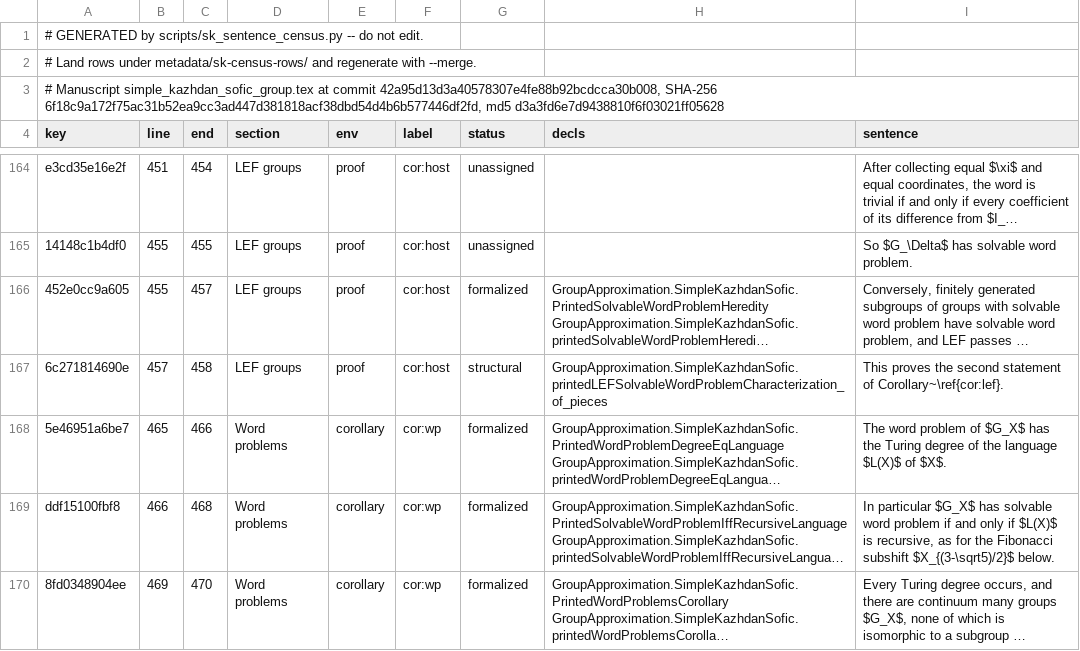
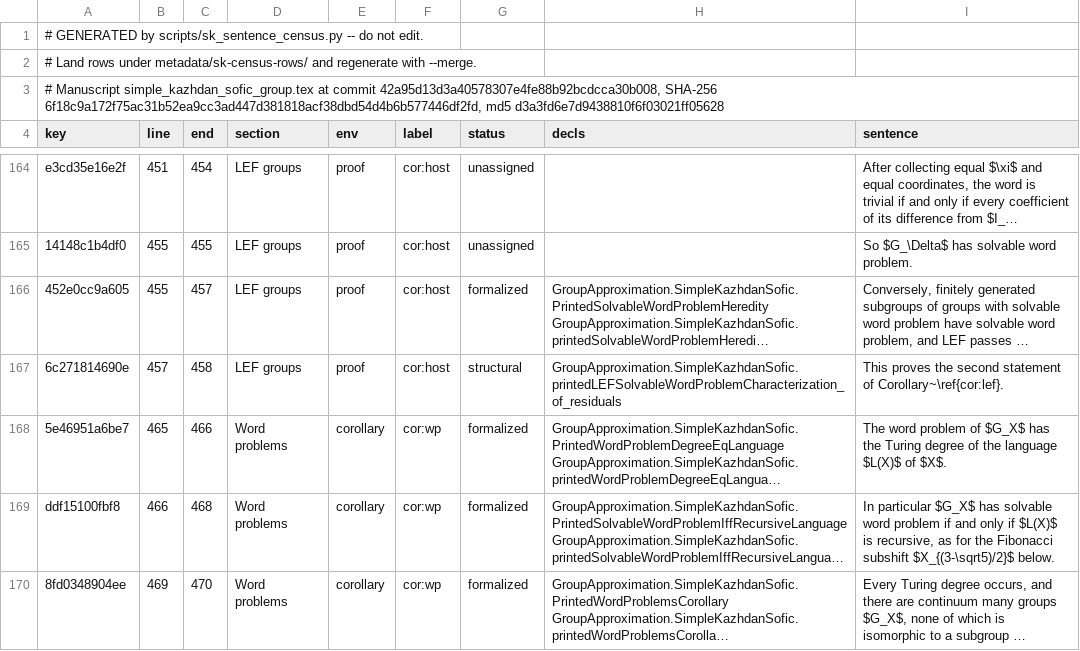
Before and after one commit to SauersML/group-approximation, a TSV file: metadata/SK_SENTENCE_CENSUS.tsv, drawn as a sheet; only a part is shown, gaps mark what is left out; long unchanged cells end in …; the diff covers the shown part only; the diff names each change by its address in the sheet, - before the commit and + after, or states it on an @@ line.

```diff
--- a/metadata/SK_SENTENCE_CENSUS.tsv
+++ b/metadata/SK_SENTENCE_CENSUS.tsv
-H167 (decls): GroupApproximation.SimpleKazhdanSofic.printedLEFSolvableWordProblemCharacterization_of_pieces
+H167 (decls): GroupApproximation.SimpleKazhdanSofic.printedLEFSolvableWordProblemCharacterization_of_residuals
```
Also changed, not shown: 17 edited cells elsewhere in this file, metadata/SK_SENTENCE_MAP.tsv, 1 other file.
